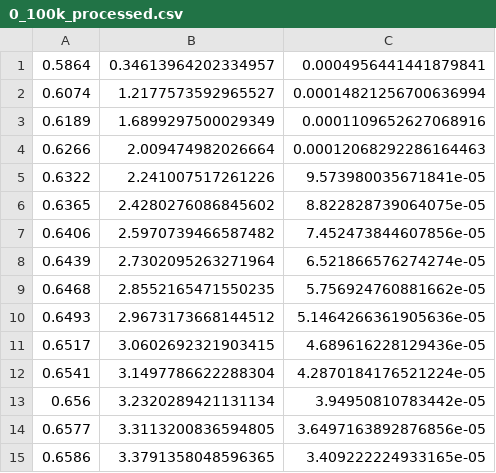
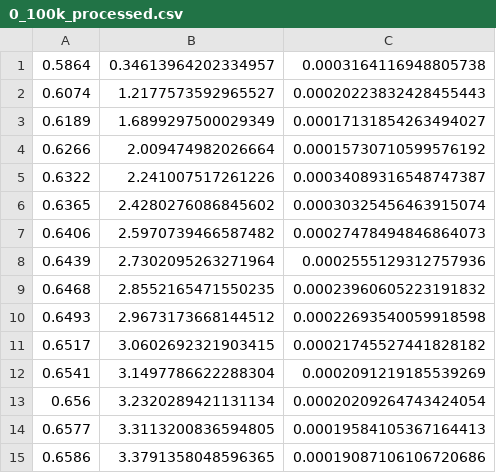
Before and after one commit to zbamber/experiments, a CSV file: boltzmann/data/0_100k_processed.csv, drawn as a sheet.

```diff
--- a/boltzmann/data/0_100k_processed.csv
+++ b/boltzmann/data/0_100k_processed.csv
@@ -1,15 +1,15 @@
-0.5864,0.34613964202334957,0.0004956441441879841
-0.6074,1.2177573592965527,0.00014821256700636994
-0.6189,1.6899297500029349,0.0001109652627068916
-0.6266,2.009474982026664,0.00012068292286164463
-0.6322,2.241007517261226,9.573980035671841e-05
-0.6365,2.4280276086845602,8.822828739064075e-05
-0.6406,2.5970739466587482,7.452473844607856e-05
-0.6439,2.7302095263271964,6.521866576274274e-05
-0.6468,2.8552165471550235,5.756924760881662e-05
-0.6493,2.9673173668144512,5.1464266361905636e-05
-0.6517,3.0602692321903415,4.689616228129436e-05
-0.6541,3.1497786622288304,4.2870184176521224e-05
-0.656,3.2320289421131134,3.94950810783442e-05
-0.6577,3.3113200836594805,3.6497163892876856e-05
-0.6586,3.3791358048596365,3.409222224933165e-05
+0.5864,0.34613964202334957,0.0003164116948805738
+0.6074,1.2177573592965527,0.00020223832428455443
+0.6189,1.6899297500029349,0.00017131854263494027
+0.6266,2.009474982026664,0.00015730710599576192
+0.6322,2.241007517261226,0.00034089316548747387
+0.6365,2.4280276086845602,0.00030325456463915074
+0.6406,2.5970739466587482,0.00027478494846864073
+0.6439,2.7302095263271964,0.0002555129312757936
+0.6468,2.8552165471550235,0.00023960605223191832
+0.6493,2.9673173668144512,0.00022693540059918598
+0.6517,3.0602692321903415,0.00021745527441828182
+0.6541,3.1497786622288304,0.0002091219185539269
+0.656,3.2320289421131134,0.00020209264743424054
+0.6577,3.3113200836594805,0.00019584105367164413
+0.6586,3.3791358048596365,0.00019087106106720686
```
Also changed, not shown: boltzmann/data/0_010k_processed.csv, boltzmann/data/100_001m_processed.csv, 17 other files.
